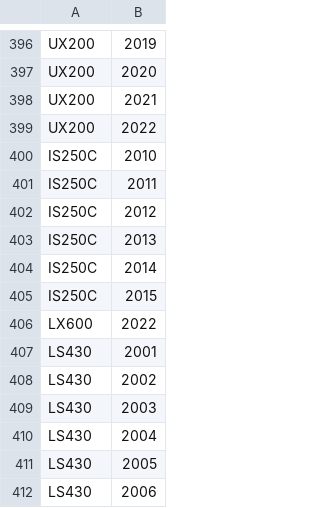
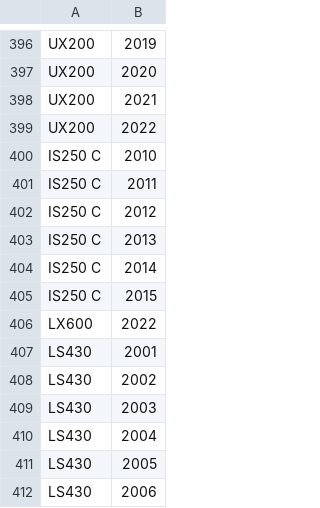
Before and after one commit to MJ77777/Lexus-Sprint-1, a CSV file: CarModelsWithYears.csv, drawn as a sheet; only a part is shown, gaps mark what is left out; the diff covers the shown part only.

```diff
--- a/CarModelsWithYears.csv
+++ b/CarModelsWithYears.csv
@@ -399,8 +399,8 @@ UX200,2021
 UX200,2022
-IS250C,2010
-IS250C,2011
-IS250C,2012
-IS250C,2013
-IS250C,2014
-IS250C,2015
+IS250 C,2010
+IS250 C,2011
+IS250 C,2012
+IS250 C,2013
+IS250 C,2014
+IS250 C,2015
 LX600,2022
```
Also changed, not shown: 13 edited cells elsewhere in this file, 7 other files.
